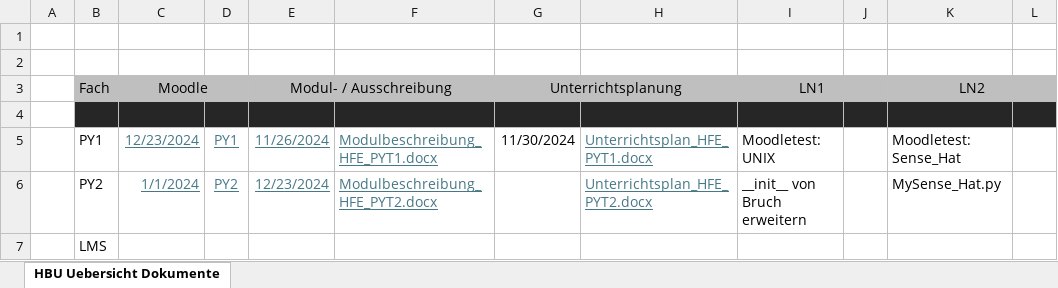
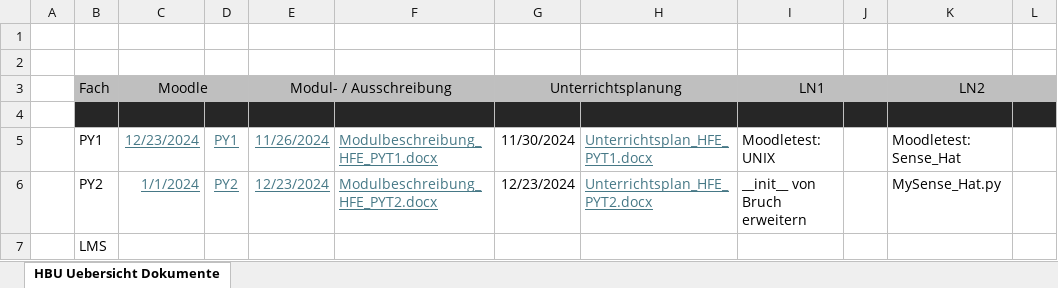
Before and after one commit to walter-rothlin/Source-Code, an Excel workbook: SchulungsUnterlagen/HBU/Uebersicht_TOC.xlsx, sheet HBU Uebersicht Dokumente, drawn as a sheet; only a part is shown; values as stored, in another font and other column widths than the file's, no borders; the diff names each change by its address in the sheet, - before the commit and + after, or states it on an @@ line.

```diff
--- a/SchulungsUnterlagen/HBU/Uebersicht_TOC.xlsx (sheet HBU Uebersicht Dokumente)
+++ b/SchulungsUnterlagen/HBU/Uebersicht_TOC.xlsx (sheet HBU Uebersicht Dokumente)
-G6 (Unterrichtsplanung): (empty)
+G6 (Unterrichtsplanung): 12/23/2024
```
Also changed, not shown: 7 other files.
